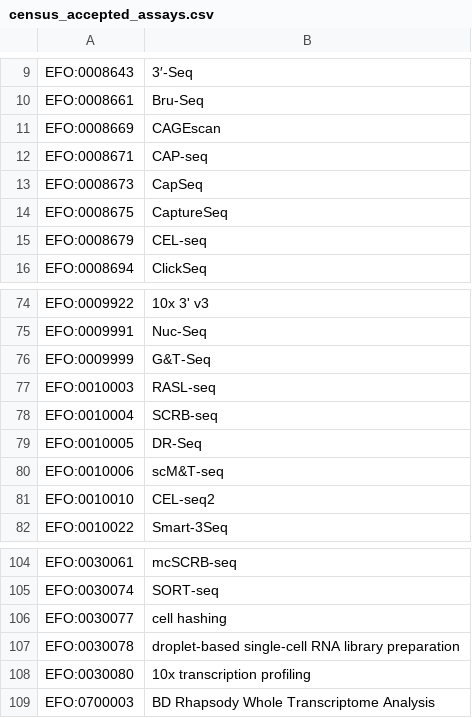
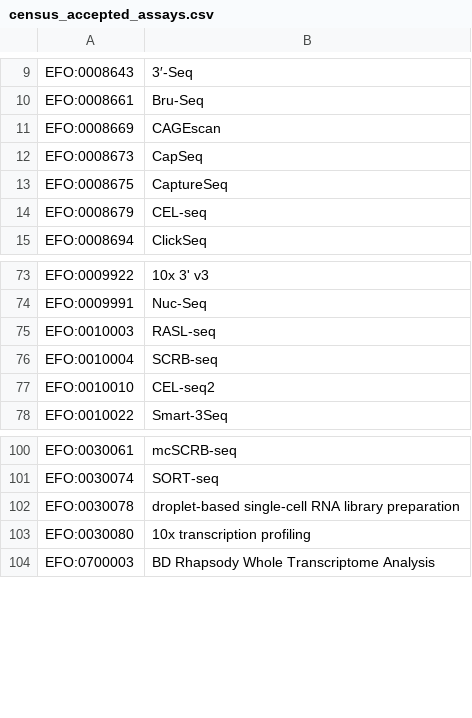
Before and after one commit to chanzuckerberg/cellxgene-census, a CSV file: docs/census_accepted_assays.csv, drawn as a sheet; only a part is shown, gaps mark what is left out; the diff names each change by its address in the sheet, - before the commit and + after, or states it on an @@ line.

```diff
--- a/docs/census_accepted_assays.csv
+++ b/docs/census_accepted_assays.csv
-row 12: EFO:0008671 | CAP-seq
-row 76: EFO:0009999 | G&T-Seq
-row 79: EFO:0010005 | DR-Seq
-row 80: EFO:0010006 | scM&T-seq
-row 106: EFO:0030077 | cell hashing
```
Also changed, not shown: 2 other files.
